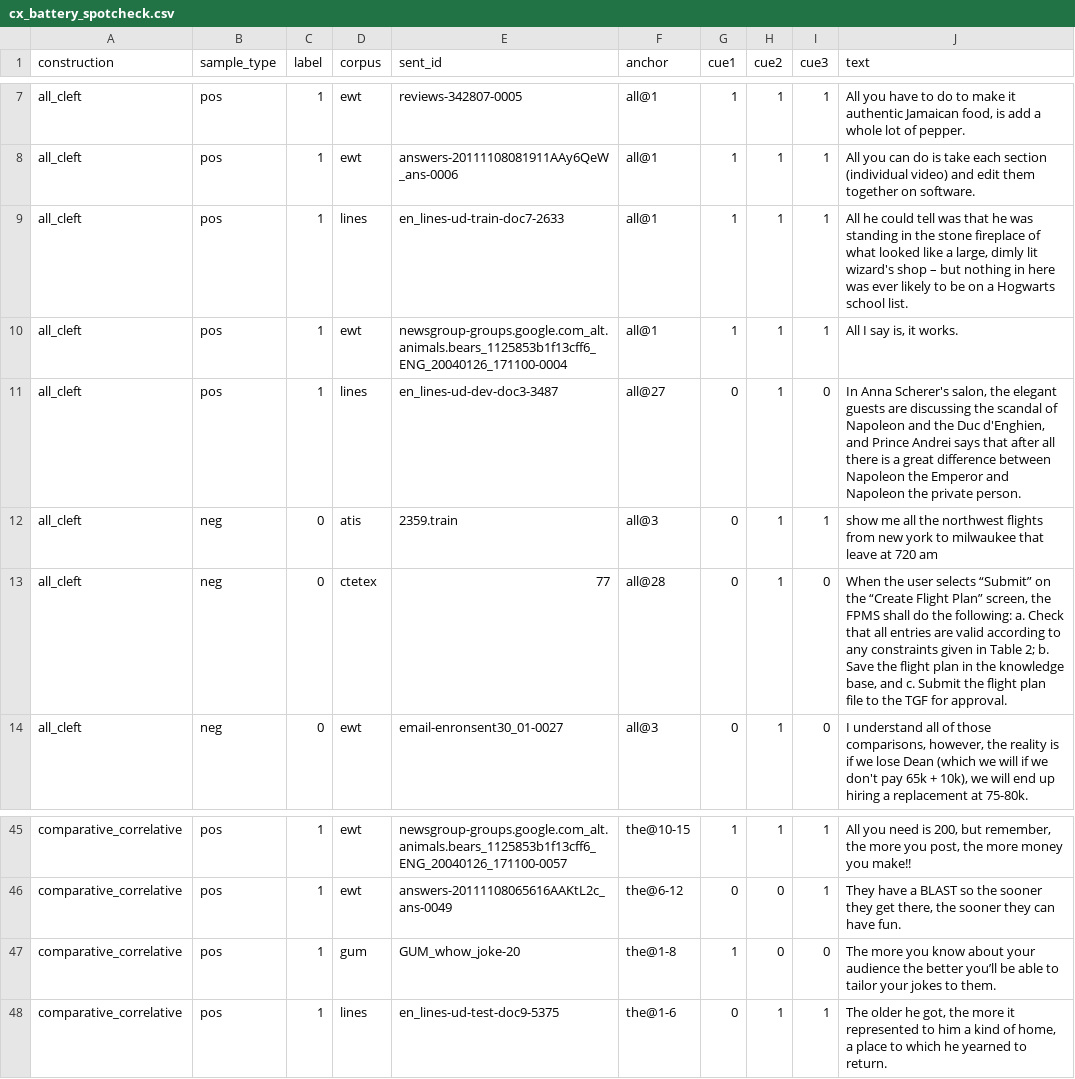
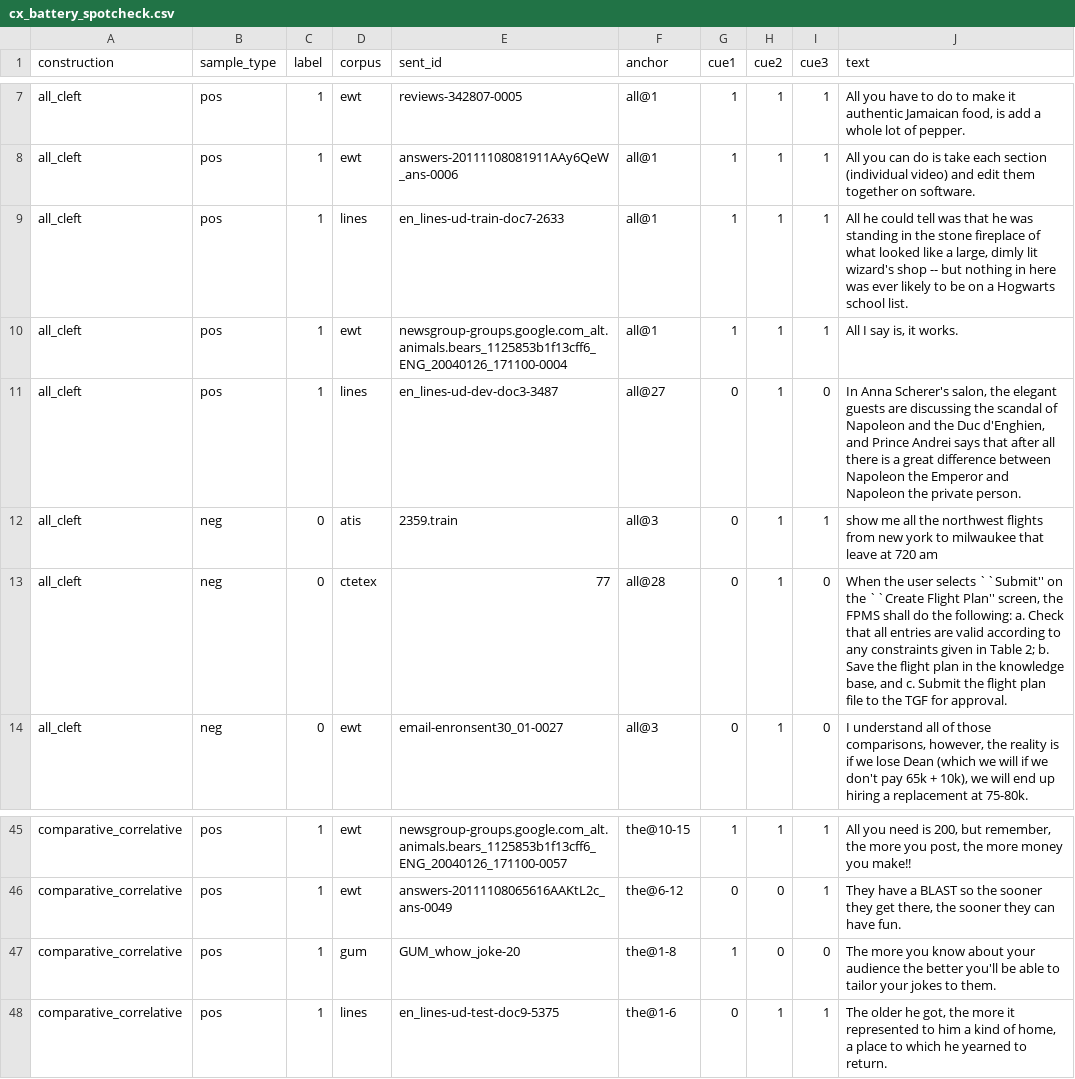
Before and after one commit to BrettRey/Language_as_a_Stack_of_HPC_Kinds, a CSV file: out/cx_battery_spotcheck.csv, drawn as a sheet; only a part is shown, gaps mark what is left out.

Commit message:
Switch flagship from let alone to or even; add fixed corpus palette; expand construction battery with results tables; update Case B to show mixed evidence with multi-lexeme evaluation; add longtable for cx-battery; house-style fixes

```diff
--- a/out/cx_battery_spotcheck.csv
+++ b/out/cx_battery_spotcheck.csv
@@ -8,3 +8,3 @@ all_cleft,pos,1,ewt,reviews-342807-0005,all@1,1,1,1,"All you have to do to make
 all_cleft,pos,1,ewt,answers-20111108081911AAy6QeW_ans-0006,all@1,1,1,1,All you can do is take each section (individual video) and edit them together on software.
-all_cleft,pos,1,lines,en_lines-ud-train-doc7-2633,all@1,1,1,1,"All he could tell was that he was standing in the stone fireplace of what looked like a large, dimly lit wizard's shop – but nothing in here was ever likely to be on a Hogwarts school list."
+all_cleft,pos,1,lines,en_lines-ud-train-doc7-2633,all@1,1,1,1,"All he could tell was that he was standing in the stone fireplace of what looked like a large, dimly lit wizard's shop -- but nothing in here was ever likely to be on a Hogwarts school list."
 all_cleft,pos,1,ewt,newsgroup-groups.google.com_alt.animals.bears_1125853b1f13cff6_ENG_20040126_171100-0004,all@1,1,1,1,"All I say is, it works."
@@ -12,3 +12,3 @@ all_cleft,pos,1,lines,en_lines-ud-dev-doc3-3487,all@27,0,1,0,"In Anna Scherer's
 all_cleft,neg,0,atis,2359.train,all@3,0,1,1,show me all the northwest flights from new york to milwaukee that leave at 720 am
-all_cleft,neg,0,ctetex,77,all@28,0,1,0,"When the user selects “Submit” on the “Create Flight Plan” screen, the FPMS shall do the following: a. Check that all entries are valid according to any constraints given in Table 2; b. Save the flight plan in the knowledge base, and c. Submit the flight plan file to the TGF for approval."
+all_cleft,neg,0,ctetex,77,all@28,0,1,0,"When the user selects ``Submit'' on the ``Create Flight Plan'' screen, the FPMS shall do the following: a. Check that all entries are valid according to any constraints given in Table 2; b. Save the flight plan in the knowledge base, and c. Submit the flight plan file to the TGF for approval."
 all_cleft,neg,0,ewt,email-enronsent30_01-0027,all@3,0,1,0,"I understand all of those comparisons, however, the reality is if we lose Dean (which we will if we don't pay 65k + 10k), we will end up hiring a replacement at 75-80k."
@@ -46,3 +46,3 @@ comparative_correlative,pos,1,ewt,newsgroup-groups.google.com_alt.animals.bears_
 comparative_correlative,pos,1,ewt,answers-20111108065616AAKtL2c_ans-0049,the@6-12,0,0,1,"They have a BLAST so the sooner they get there, the sooner they can have fun."
-comparative_correlative,pos,1,gum,GUM_whow_joke-20,the@1-8,1,0,0,The more you know about your audience the better you’ll be able to tailor your jokes to them.
+comparative_correlative,pos,1,gum,GUM_whow_joke-20,the@1-8,1,0,0,The more you know about your audience the better you'll be able to tailor your jokes to them.
 comparative_correlative,pos,1,lines,en_lines-ud-test-doc9-5375,the@1-6,0,1,1,"The older he got, the more it represented to him a kind of home, a place to which he yearned to return."
```
Also changed, not shown: out/cx_battery_spotcheck_annotated.csv, out/let_alone_anchor_present_eval.csv, 17 other files.
